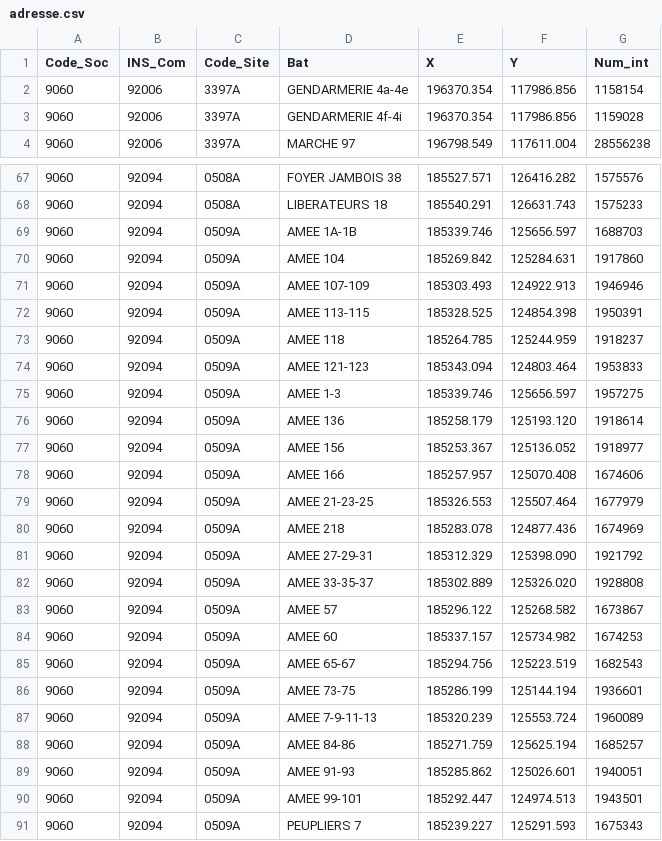
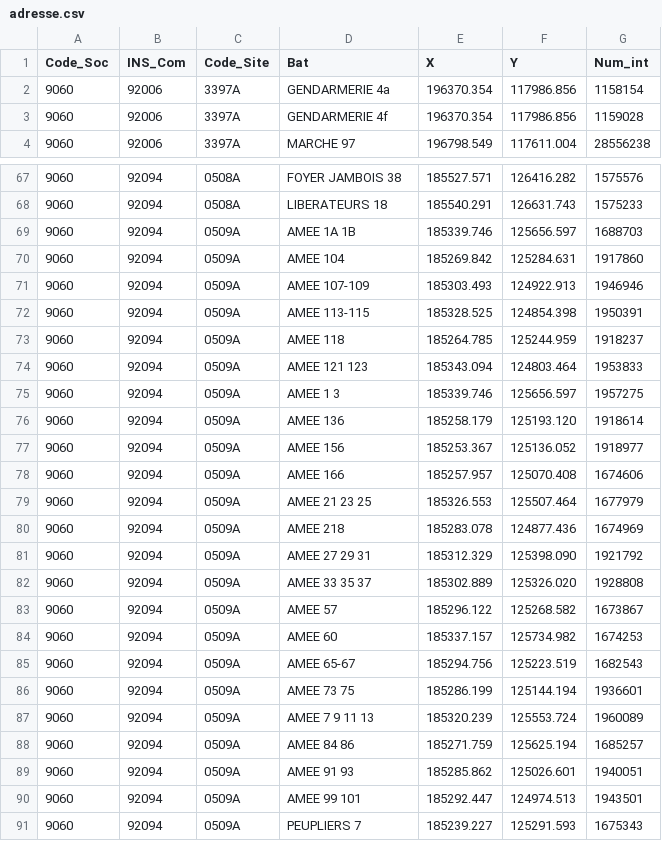
Before and after one commit to PaulDGeom/testNeo4j, a CSV file: adresse.csv, drawn as a sheet; only a part is shown, gaps mark what is left out; the diff covers the shown part only.

```diff
--- a/adresse.csv
+++ b/adresse.csv
@@ -1,4 +1,4 @@
 Code_Soc;INS_Com;Code_Site;Bat;X;Y;Num_int
-9060;92006;3397A;GENDARMERIE 4a-4e;196370.354;117986.856;1158154
-9060;92006;3397A;GENDARMERIE 4f-4i;196370.354;117986.856;1159028
+9060;92006;3397A;GENDARMERIE 4a;196370.354;117986.856;1158154
+9060;92006;3397A;GENDARMERIE 4f;196370.354;117986.856;1159028
 9060;92006;3397A;MARCHE 97;196798.549;117611.004;28556238
@@ -68,3 +68,3 @@ Code_Soc;INS_Com;Code_Site;Bat;X;Y;Num_int
 9060;92094;0508A;LIBERATEURS 18;185540.291;126631.743;1575233
-9060;92094;0509A;AMEE 1A-1B;185339.746;125656.597;1688703
+9060;92094;0509A;AMEE 1A 1B;185339.746;125656.597;1688703
 9060;92094;0509A;AMEE 104;185269.842;125284.631;1917860
@@ -73,4 +73,4 @@ Code_Soc;INS_Com;Code_Site;Bat;X;Y;Num_int
 9060;92094;0509A;AMEE 118;185264.785;125244.959;1918237
-9060;92094;0509A;AMEE 121-123;185343.094;124803.464;1953833
-9060;92094;0509A;AMEE 1-3;185339.746;125656.597;1957275
+9060;92094;0509A;AMEE 121 123;185343.094;124803.464;1953833
+9060;92094;0509A;AMEE 1 3;185339.746;125656.597;1957275
 9060;92094;0509A;AMEE 136;185258.179;125193.120;1918614
@@ -78,6 +78,6 @@ Code_Soc;INS_Com;Code_Site;Bat;X;Y;Num_int
 9060;92094;0509A;AMEE 166;185257.957;125070.408;1674606
-9060;92094;0509A;AMEE 21-23-25;185326.553;125507.464;1677979
+9060;92094;0509A;AMEE 21 23 25;185326.553;125507.464;1677979
 9060;92094;0509A;AMEE 218;185283.078;124877.436;1674969
-9060;92094;0509A;AMEE 27-29-31;185312.329;125398.090;1921792
-9060;92094;0509A;AMEE 33-35-37;185302.889;125326.020;1928808
+9060;92094;0509A;AMEE 27 29 31;185312.329;125398.090;1921792
+9060;92094;0509A;AMEE 33 35 37;185302.889;125326.020;1928808
 9060;92094;0509A;AMEE 57;185296.122;125268.582;1673867
@@ -85,7 +85,7 @@ Code_Soc;INS_Com;Code_Site;Bat;X;Y;Num_int
 9060;92094;0509A;AMEE 65-67;185294.756;125223.519;1682543
-9060;92094;0509A;AMEE 73-75;185286.199;125144.194;1936601
-9060;92094;0509A;AMEE 7-9-11-13;185320.239;125553.724;1960089
-9060;92094;0509A;AMEE 84-86;185271.759;125625.194;1685257
-9060;92094;0509A;AMEE 91-93;185285.862;125026.601;1940051
-9060;92094;0509A;AMEE 99-101;185292.447;124974.513;1943501
+9060;92094;0509A;AMEE 73 75;185286.199;125144.194;1936601
+9060;92094;0509A;AMEE 7 9 11 13;185320.239;125553.724;1960089
+9060;92094;0509A;AMEE 84 86;185271.759;125625.194;1685257
+9060;92094;0509A;AMEE 91 93;185285.862;125026.601;1940051
+9060;92094;0509A;AMEE 99 101;185292.447;124974.513;1943501
 9060;92094;0509A;PEUPLIERS 7;185239.227;125291.593;1675343
```
Also changed, not shown: 35 edited cells elsewhere in this file.
